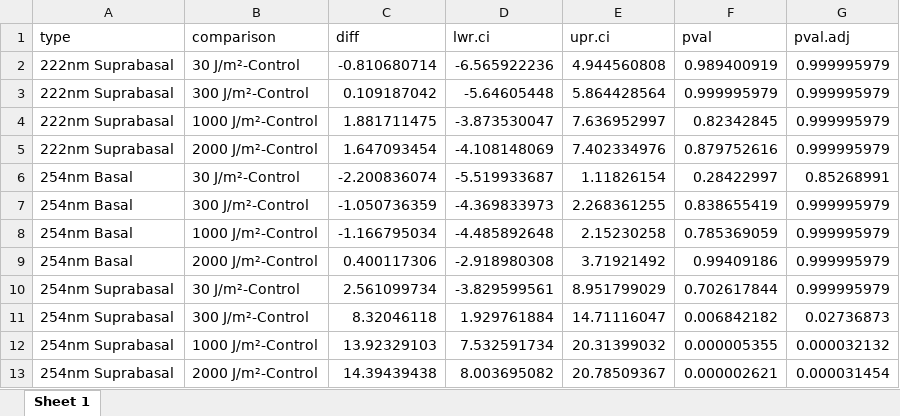
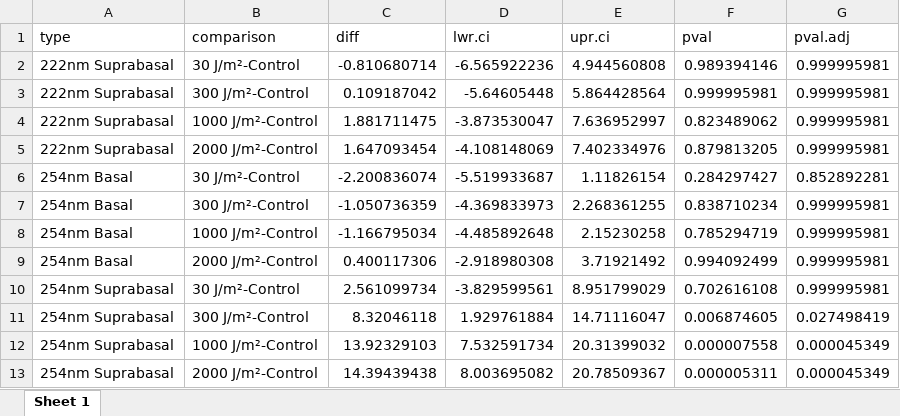
Before and after one commit to MBender1992/BFS_UVC, an Excel workbook: Results/UVC_mean_fluorescence_pvals_young skin_V1.xlsx, sheet Sheet 1, drawn as a sheet; values as stored, in another font and other column widths than the file's, no borders; the diff names each change by its address in the sheet, - before the commit and + after, or states it on an @@ line.

```diff
--- a/Results/UVC_mean_fluorescence_pvals_young skin_V1.xlsx (sheet Sheet 1)
+++ b/Results/UVC_mean_fluorescence_pvals_young skin_V1.xlsx (sheet Sheet 1)
-F2 (pval): 0.989400919
+F2 (pval): 0.989394146
-G2:G5 (pval.adj): 0.999995979
+G2:G5 (pval.adj): 0.999995981
-F3 (pval): 0.999995979
+F3 (pval): 0.999995981
-F4 (pval): 0.82342845
+F4 (pval): 0.823489062
-F5 (pval): 0.879752616
+F5 (pval): 0.879813205
-F6 (pval): 0.28422997
+F6 (pval): 0.284297427
-G6 (pval.adj): 0.85268991
+G6 (pval.adj): 0.852892281
-F7 (pval): 0.838655419
+F7 (pval): 0.838710234
-G7:G10 (pval.adj): 0.999995979
+G7:G10 (pval.adj): 0.999995981
-F8 (pval): 0.785369059
+F8 (pval): 0.785294719
-F9 (pval): 0.99409186
+F9 (pval): 0.994092499
-F10 (pval): 0.702617844
+F10 (pval): 0.702616108
-F11 (pval): 0.006842182
+F11 (pval): 0.006874605
-G11 (pval.adj): 0.02736873
+G11 (pval.adj): 0.027498419
-F12 (pval): 0.000005355
+F12 (pval): 0.000007558
-G12 (pval.adj): 0.000032132
+G12 (pval.adj): 0.000045349
-F13 (pval): 0.000002621
+F13 (pval): 0.000005311
-G13 (pval.adj): 0.000031454
+G13 (pval.adj): 0.000045349
```
Also changed, not shown: Results/UVC_CPD_percentage_old skin_V2.xlsx, Results/UVC_mean_fluorescence_pvals_old skin_V2.xlsx, 23 other files.
